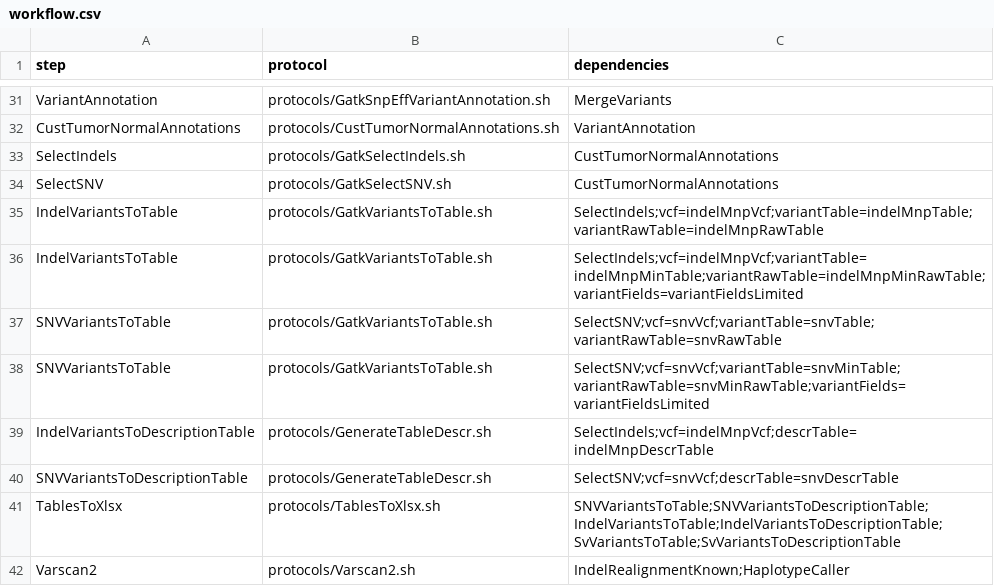
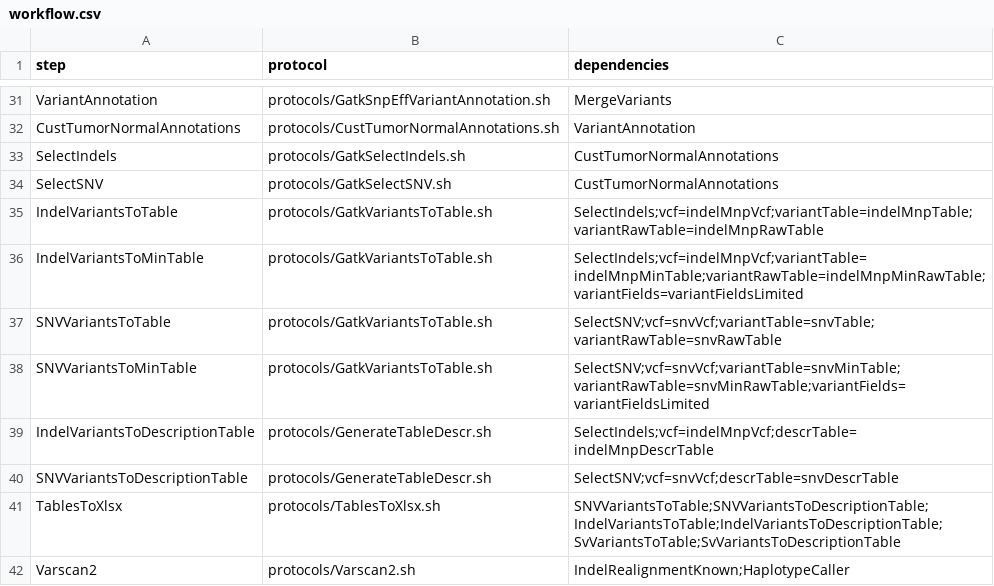
Before and after one commit to mmterpstra/molgenis-c5-TumorNormal, a CSV file: workflow.csv, drawn as a sheet; only a part is shown, gaps mark what is left out.

Commit message:
- Remove workflow bug.

```diff
--- a/workflow.csv
+++ b/workflow.csv
@@ -35,5 +35,5 @@ SelectSNV,protocols/GatkSelectSNV.sh,CustTumorNormalAnnotations
 IndelVariantsToTable,protocols/GatkVariantsToTable.sh,SelectIndels;vcf=indelMnpVcf;variantTable=indelMnpTable;variantRawTable=indelMnpRawTable
-IndelVariantsToTable,protocols/GatkVariantsToTable.sh,SelectIndels;vcf=indelMnpVcf;variantTable=indelMnpMinTable;variantRawTable=indelMnpMinRawTable;variantFields=variantFieldsLimited
+IndelVariantsToMinTable,protocols/GatkVariantsToTable.sh,SelectIndels;vcf=indelMnpVcf;variantTable=indelMnpMinTable;variantRawTable=indelMnpMinRawTable;variantFields=variantFieldsLimited
 SNVVariantsToTable,protocols/GatkVariantsToTable.sh,SelectSNV;vcf=snvVcf;variantTable=snvTable;variantRawTable=snvRawTable
-SNVVariantsToTable,protocols/GatkVariantsToTable.sh,SelectSNV;vcf=snvVcf;variantTable=snvMinTable;variantRawTable=snvMinRawTable;variantFields=variantFieldsLimited
+SNVVariantsToMinTable,protocols/GatkVariantsToTable.sh,SelectSNV;vcf=snvVcf;variantTable=snvMinTable;variantRawTable=snvMinRawTable;variantFields=variantFieldsLimited
 IndelVariantsToDescriptionTable,protocols/GenerateTableDescr.sh,SelectIndels;vcf=indelMnpVcf;descrTable=indelMnpDescrTable
```
